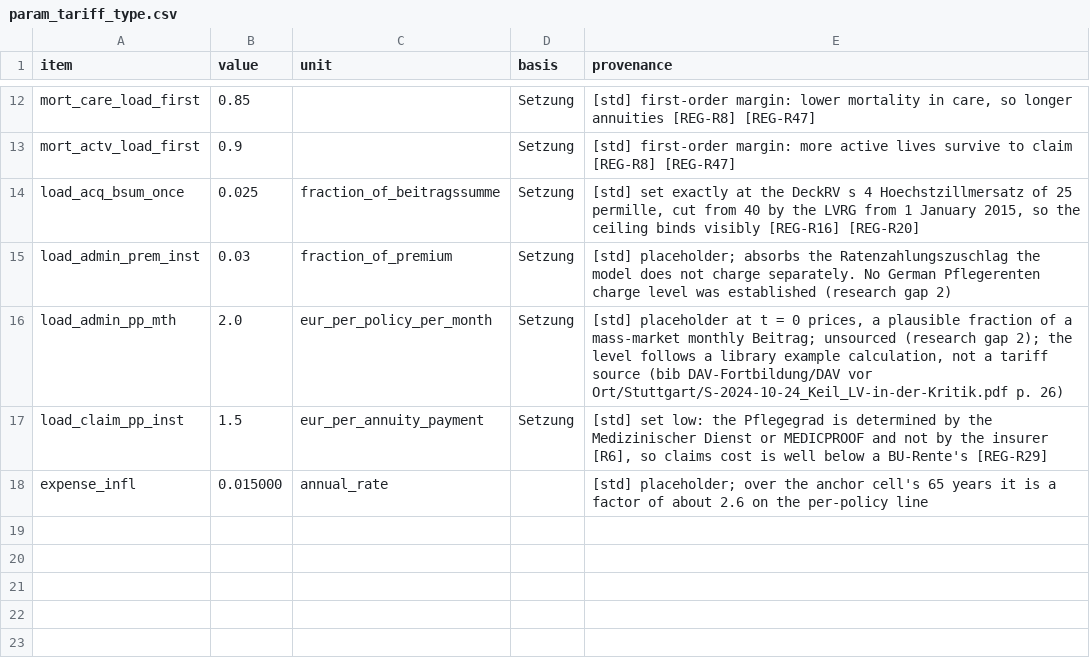
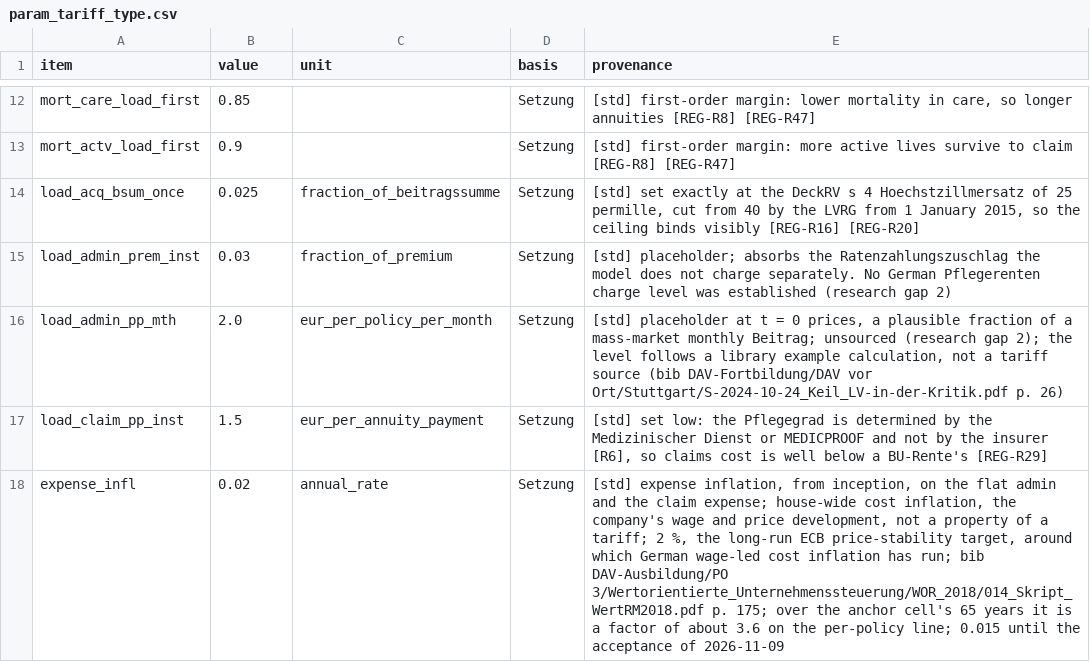
Before and after one commit to Degelmann-Solutions/delib-testbed, a CSV file: products/pflegerentenversicherung/param_tariff_type.csv, drawn as a sheet; only a part is shown, gaps mark what is left out.

```diff
--- a/products/pflegerentenversicherung/param_tariff_type.csv
+++ b/products/pflegerentenversicherung/param_tariff_type.csv
@@ -17,2 +17,2 @@ load_admin_pp_mth,2.0,eur_per_policy_per_month,Setzung,"[std] placeholder at t =
 load_claim_pp_inst,1.5,eur_per_annuity_payment,Setzung,"[std] set low: the Pflegegrad is determined by the Medizinischer Dienst or MEDICPROOF and not by the insurer [R6], so claims cost is well below a BU-Rente's [REG-R29]"
-expense_infl,0.015000,annual_rate,,[std] placeholder; over the anchor cell's 65 years it is a factor of about 2.6 on the per-policy line
+expense_infl,0.02,annual_rate,Setzung,"[std] expense inflation, from inception, on the flat admin and the claim expense; house-wide cost inflation, the company's wage and price development, not a property of a tariff; 2 %, the long-run ECB price-stability target, around which German wage-led cost inflation has run; bib DAV-Ausbildung/PO 3/Wertorientierte_Unternehmenssteuerung/WOR_2018/014_Skript_WertRM2018.pdf p. 175; over the anchor cell's 65 years it is a factor of about 3.6 on the per-policy line; 0.015 until the acceptance of 2026-11-09"
```
Also changed, not shown: 8 other files.
